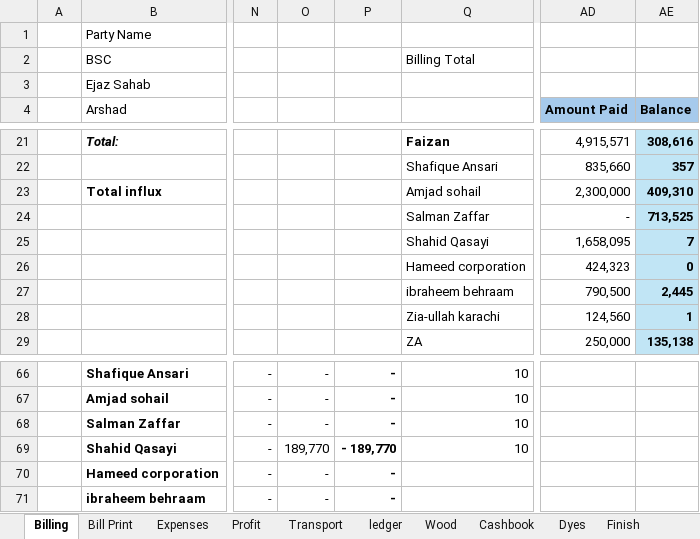
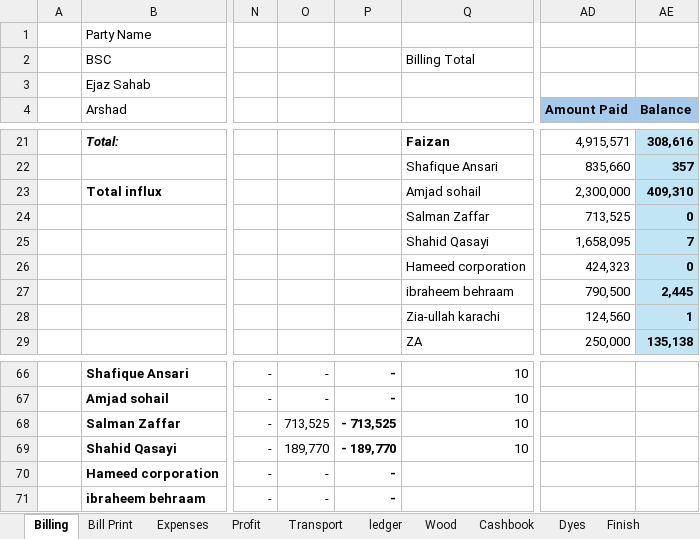
Before and after one commit to omerrazzaq4/AlHamd_Dec, an Excel workbook: Factory_Khata_December.xlsx, sheet Billing, drawn as a sheet; only a part is shown, gaps mark what is left out; values as stored, in another font and other column widths than the file's, no borders; table styles not drawn; the diff names each change by its address in the sheet, - before the commit and + after, or states it on an @@ line.

```diff
--- a/Factory_Khata_December.xlsx (sheet Billing)
+++ b/Factory_Khata_December.xlsx (sheet Billing)
-AD24 (Amount Paid): -
+AD24 (Amount Paid): 713,525
-AE24 (Balance): 713,525
+AE24 (Balance): 0
-O68: -
+O68: 713,525
-P68: -
+P68: - 713,525
```
Also changed, not shown: sheet Cashbook, sheet Profit, sheet Balance.
